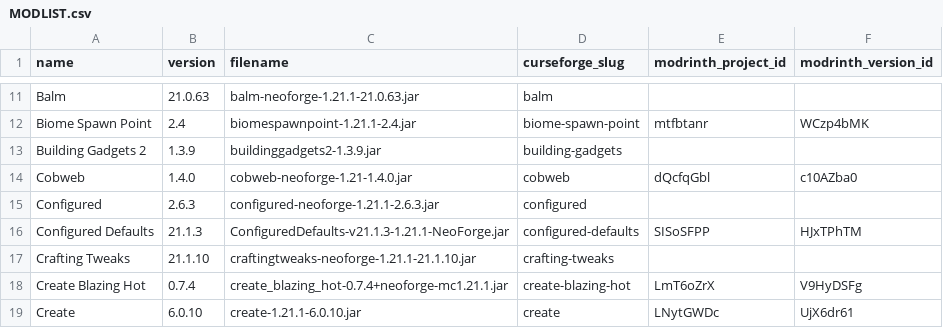
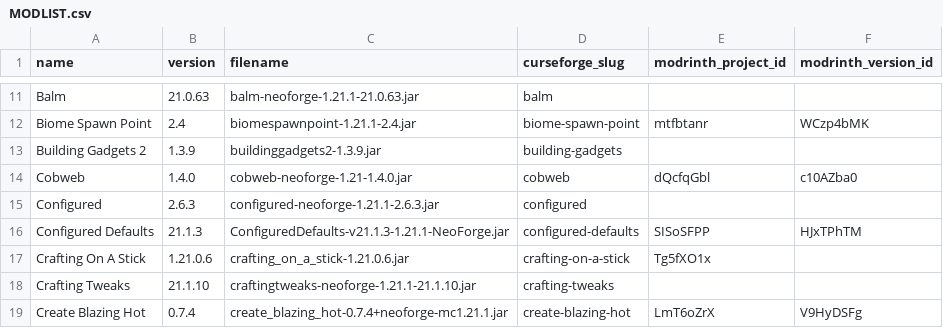
Before and after one commit to Drakmyth/Frontier-Protocol, a CSV file: MODLIST.csv, drawn as a sheet; only a part is shown, gaps mark what is left out; the shorter side is filled out with more unchanged rows; the diff names each change by its address in the sheet, - before the commit and + after, or states it on an @@ line.

Commit message:
Add Crafting on a Stick. Equip player with crafting bench curio on spawn.

```diff
--- a/MODLIST.csv
+++ b/MODLIST.csv
+row 17: Crafting On A Stick | 1.21.0.6 | crafting_on_a_stick-1.21.0.6.jar | crafting-on-a-stick | Tg5fXO1x
```
Also changed, not shown: 4 other files.
